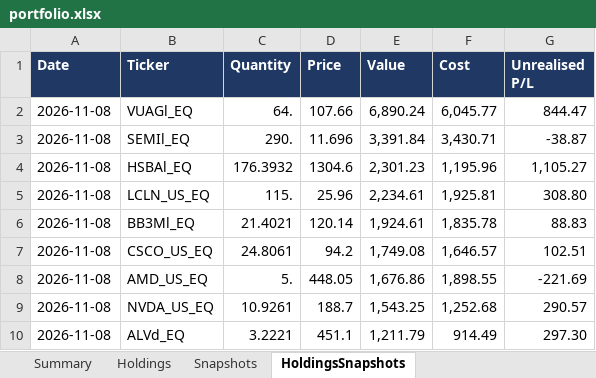
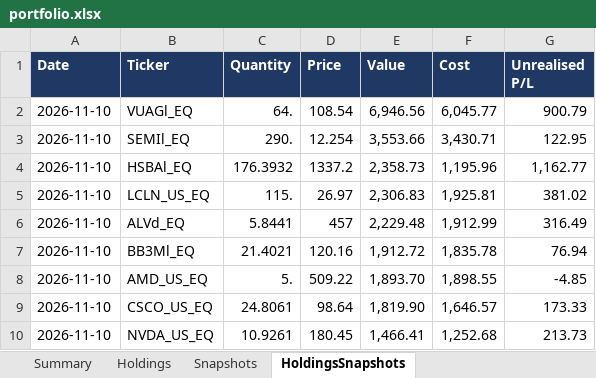
Before and after one commit to hivan04/portfolio-manager, an Excel workbook: portfolio.xlsx, sheet HoldingsSnapshots, drawn as a sheet; only a part is shown; values as stored, in another font and other column widths than the file's, no borders; removed rows and columns are numbered as before the commit, all else as after; the diff covers the shown part only; the diff names each change by its address in the sheet, - before the commit and + after, or states it on an @@ line.

```diff
--- a/portfolio.xlsx (sheet HoldingsSnapshots)
+++ b/portfolio.xlsx (sheet HoldingsSnapshots)
-A2:A5 (Date): 2026-11-08
+A2:A5 (Date): 2026-11-10
-D2 (Price): 107.66
+D2 (Price): 108.54
-E2 (Value): 6,890.24
+E2 (Value): 6,946.56
-G2 (Unrealised P/L): 844.47
+G2 (Unrealised P/L): 900.79
-D3 (Price): 11.696
+D3 (Price): 12.254
-E3 (Value): 3,391.84
+E3 (Value): 3,553.66
-G3 (Unrealised P/L): -38.87
+G3 (Unrealised P/L): 122.95
-D4 (Price): 1304.6
+D4 (Price): 1337.2
-E4 (Value): 2,301.23
+E4 (Value): 2,358.73
-G4 (Unrealised P/L): 1,105.27
+G4 (Unrealised P/L): 1,162.77
-D5 (Price): 25.96
+D5 (Price): 26.97
-E5 (Value): 2,234.61
+E5 (Value): 2,306.83
-G5 (Unrealised P/L): 308.80
+G5 (Unrealised P/L): 381.02
+row 6: 2026-11-10 | ALVd_EQ | 5.8441 | 457 | 2,229.48 | 1,912.99 | 316.49
-A7 (Date): 2026-11-08
+A7 (Date): 2026-11-10
-D7 (Price): 120.14
+D7 (Price): 120.16
-E7 (Value): 1,924.61
+E7 (Value): 1,912.72
-G7 (Unrealised P/L): 88.83
+G7 (Unrealised P/L): 76.94
-row 7: 2026-11-08 | CSCO_US_EQ | 24.8061 | 94.2 | 1,749.08 | 1,646.57 | 102.51
-A8 (Date): 2026-11-08
+A8 (Date): 2026-11-10
-D8 (Price): 448.05
+D8 (Price): 509.22
-E8 (Value): 1,676.86
+E8 (Value): 1,893.70
-G8 (Unrealised P/L): -221.69
+G8 (Unrealised P/L): -4.85
+row 9: 2026-11-10 | CSCO_US_EQ | 24.8061 | 98.64 | 1,819.90 | 1,646.57 | 173.33
-A10 (Date): 2026-11-08
+A10 (Date): 2026-11-10
-D10 (Price): 188.7
+D10 (Price): 180.45
-E10 (Value): 1,543.25
+E10 (Value): 1,466.41
-G10 (Unrealised P/L): 290.57
+G10 (Unrealised P/L): 213.73
-row 10: 2026-11-08 | ALVd_EQ | 3.2221 | 451.1 | 1,211.79 | 914.49 | 297.30
```
Also changed, not shown: 18 added rows, 18 removed rows and 164 edited cells elsewhere in this sheet, sheet Holdings, sheet Snapshots, sheet Summary, 2 other files.
